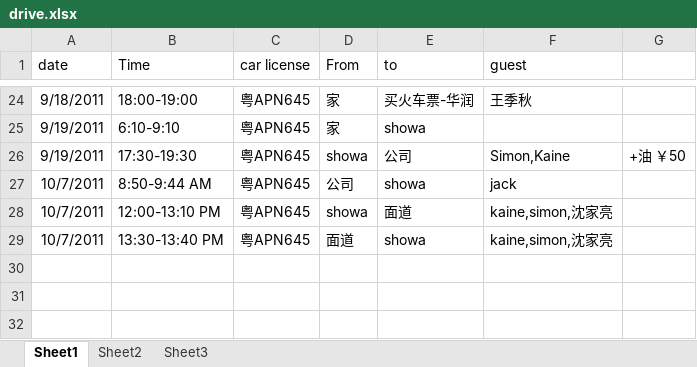
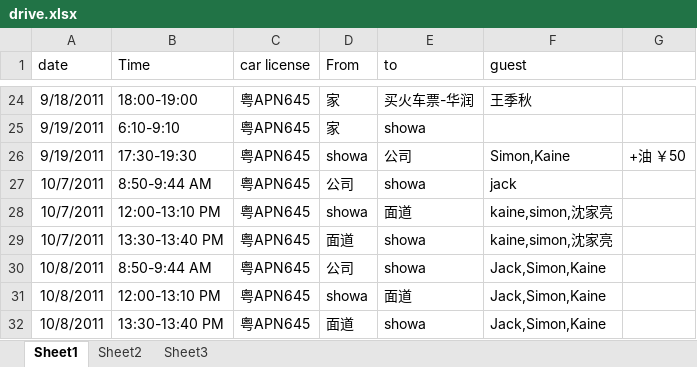
Before and after one commit to hubshi/liferecord, an Excel workbook: history/drive.xlsx, sheet Sheet1, drawn as a sheet; only a part is shown, gaps mark what is left out; values as stored, in another font and other column widths than the file's, no borders; the diff names each change by its address in the sheet, - before the commit and + after, or states it on an @@ line.

```diff
--- a/history/drive.xlsx (sheet Sheet1)
+++ b/history/drive.xlsx (sheet Sheet1)
+row 30: 10/8/2011 | 8:50-9:44 AM | 粤APN645 | 公司 | showa | Jack,Simon,Kaine
+row 31: 10/8/2011 | 12:00-13:10 PM | 粤APN645 | showa | 面道 | Jack,Simon,Kaine
+row 32: 10/8/2011 | 13:30-13:40 PM | 粤APN645 | 面道 | showa | Jack,Simon,Kaine
```
Also changed, not shown: 1 other file.
